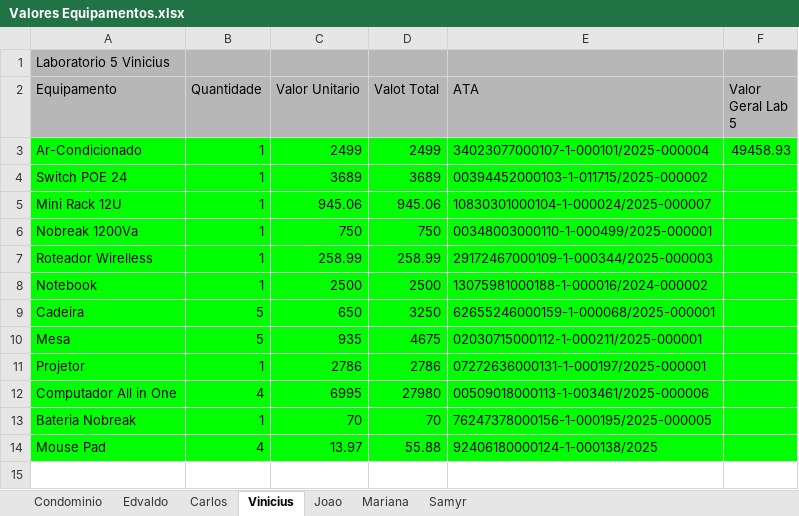
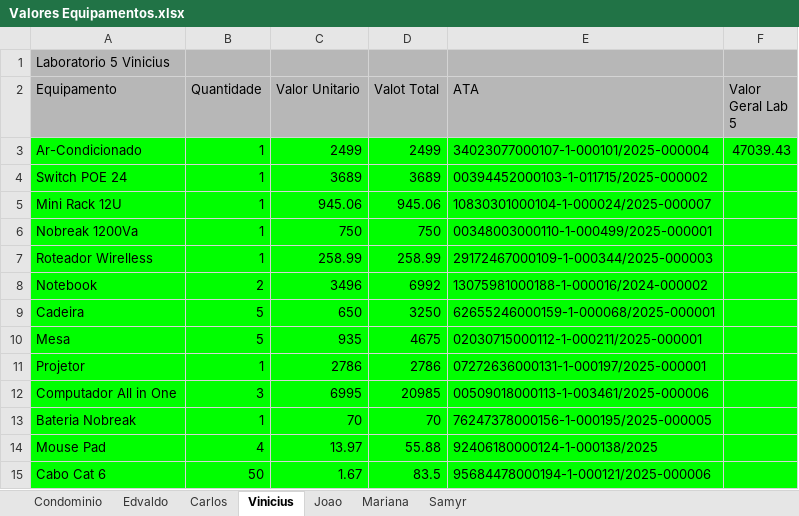
Before and after one commit to DCOMP-UFS/2025-2-lab-t1-projeto-condominio-ufs-campus-lagarto, an Excel workbook: Valores Equipamentos.xlsx, sheet Vinicius, drawn as a sheet; values as stored, in another font and other column widths than the file's, no borders; charts and pictures not drawn; the diff names each change by its address in the sheet, - before the commit and + after, or states it on an @@ line.

Commit message:
Atualizando valores

```diff
--- a/Valores Equipamentos.xlsx (sheet Vinicius)
+++ b/Valores Equipamentos.xlsx (sheet Vinicius)
-F3 (Valor Geral Lab 5): 49458.93
+F3 (Valor Geral Lab 5): 47039.43
-B8 (Quantidade): 1
+B8 (Quantidade): 2
-C8 (Valor Unitario): 2500
+C8 (Valor Unitario): 3496
-D8 (Valot Total): 2500
+D8 (Valot Total): 6992
-B12 (Quantidade): 4
+B12 (Quantidade): 3
-D12 (Valot Total): 27980
+D12 (Valot Total): 20985
+row 15: Cabo Cat 6 | 50 | 1.67 | 83.5 | 95684478000194-1-000121/2025-000006
```
Also changed, not shown: sheet Joao.
